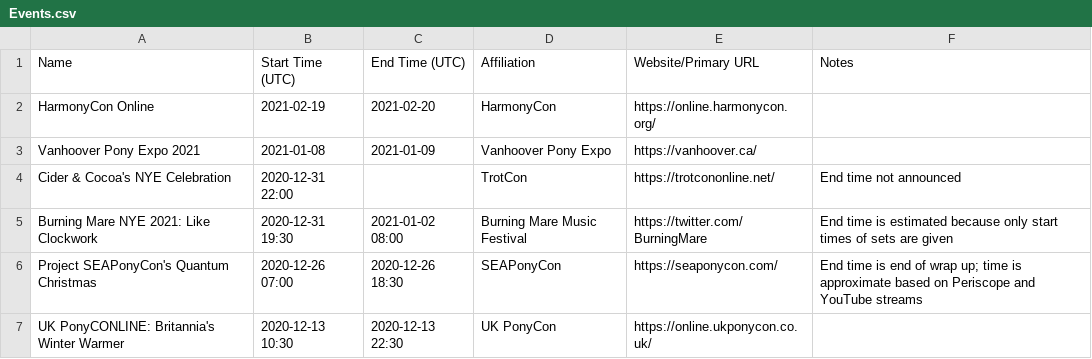
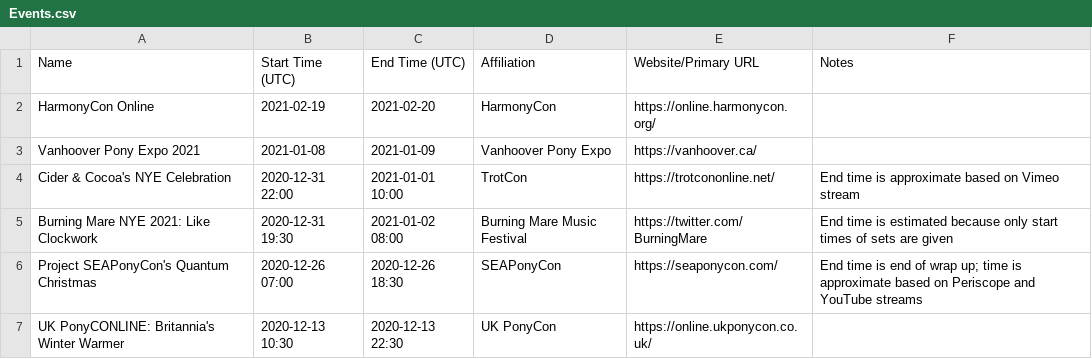
Before and after one commit to jack126guy/online-pony-events-covid-19, a CSV file: Events.csv, drawn as a sheet; only a part is shown.

Commit message:
Add end time for Cider & Cocoa's NYE Celebration

```diff
--- a/Events.csv
+++ b/Events.csv
@@ -3,3 +3,3 @@ HarmonyCon Online,2021-02-19,2021-02-20,HarmonyCon,https://online.harmonycon.org
 Vanhoover Pony Expo 2021,2021-01-08,2021-01-09,Vanhoover Pony Expo,https://vanhoover.ca/,
-Cider & Cocoa's NYE Celebration,2020-12-31 22:00,,TrotCon,https://trotcononline.net/,End time not announced
+Cider & Cocoa's NYE Celebration,2020-12-31 22:00,2021-01-01 10:00,TrotCon,https://trotcononline.net/,End time is approximate based on Vimeo stream
 Burning Mare NYE 2021: Like Clockwork,2020-12-31 19:30,2021-01-02 08:00,Burning Mare Music Festival,https://twitter.com/BurningMare,End time is estimated because only start times of sets are given
```
